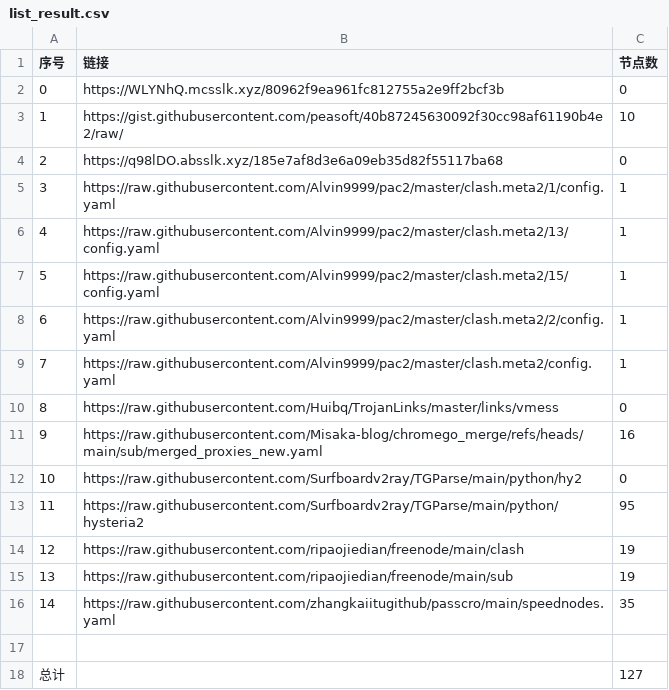
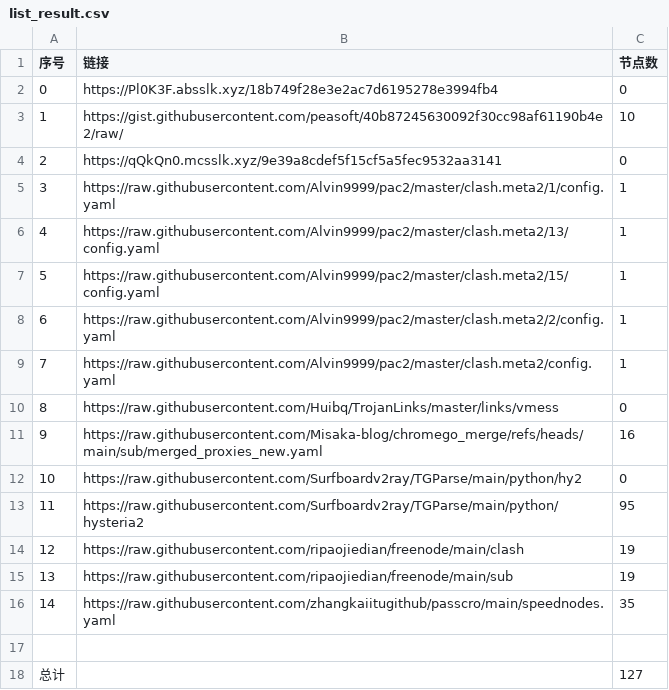
Before and after one commit to bobvane/AutoNode, a CSV file: list_result.csv, drawn as a sheet.

```diff
--- a/list_result.csv
+++ b/list_result.csv
@@ -1,5 +1,5 @@
 序号,链接,节点数
-0,https://WLYNhQ.mcsslk.xyz/80962f9ea961fc812755a2e9ff2bcf3b,0
+0,https://Pl0K3F.absslk.xyz/18b749f28e3e2ac7d6195278e3994fb4,0
 1,https://gist.githubusercontent.com/peasoft/40b87245630092f30cc98af61190b4e2/raw/,10
-2,https://q98lDO.absslk.xyz/185e7af8d3e6a09eb35d82f55117ba68,0
+2,https://qQkQn0.mcsslk.xyz/9e39a8cdef5f15cf5a5fec9532aa3141,0
 3,https://raw.githubusercontent.com/Alvin9999/pac2/master/clash.meta2/1/config.yaml,1
```
Also changed, not shown: 5 other files.
